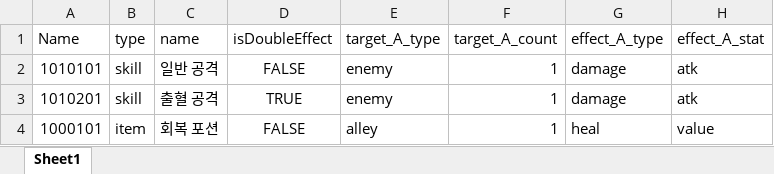
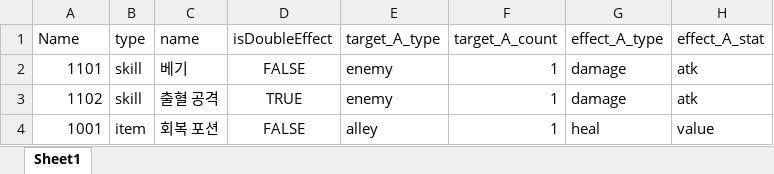
Before and after one commit to graduprojct/basefile, an Excel workbook: 문서/skill.xlsx, sheet Sheet1, drawn as a sheet; only a part is shown; values as stored, in another font and other column widths than the file's, no borders; the diff names each change by its address in the sheet, - before the commit and + after, or states it on an @@ line.

Commit message:
Update skill.xlsx
스킬ID 기존방식으로 복구

```diff
--- a/문서/skill.xlsx (sheet Sheet1)
+++ b/문서/skill.xlsx (sheet Sheet1)
-A2 (Name): 1010101
+A2 (Name): 1101
-C2 (name): 일반 공격
+C2 (name): 베기
-A3 (Name): 1010201
+A3 (Name): 1102
-A4 (Name): 1000101
+A4 (Name): 1001
```
